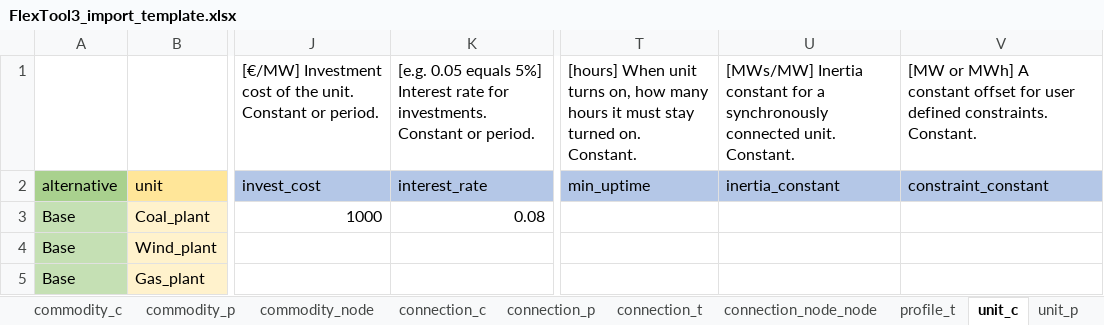
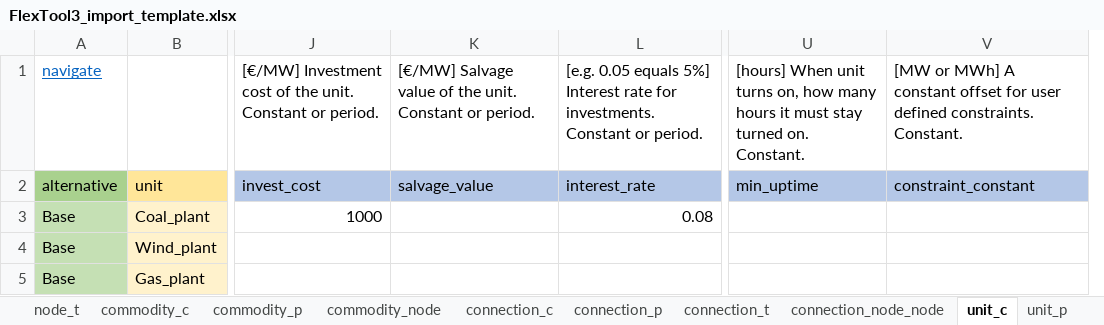
Before and after one commit to irena-flextool/flextool, an Excel workbook: FlexTool3_import_template.xlsx, sheet unit_c, drawn as a sheet; only a part is shown, gaps mark what is left out; values as stored, in another font and other column widths than the file's, no borders; removed rows and columns are numbered as before the commit, all else as after; the diff names each change by its address in the sheet, - before the commit and + after, or states it on an @@ line.

Commit message:
Added salvage_costs to data (not in model yet). Added node__profile and connection__profile to data (not in model yet).

```diff
--- a/FlexTool3_import_template.xlsx (sheet unit_c)
+++ b/FlexTool3_import_template.xlsx (sheet unit_c)
+column K, rows 1-2: [€/MW] Salvage value of the unit. Constant or period. | salvage_value
-column U, rows 1-2: [MWs/MW] Inertia constant for a synchronously connected unit. Constant. | inertia_constant
-A1: (empty)
+A1: navigate
```
Also changed, not shown: sheet version, sheet unit_node_c, sheet node_p, sheet connection_p, sheet unit_p, sheet connection_c, 21 more sheets, other sheet tabs, charts or pictures, 7 other files.
